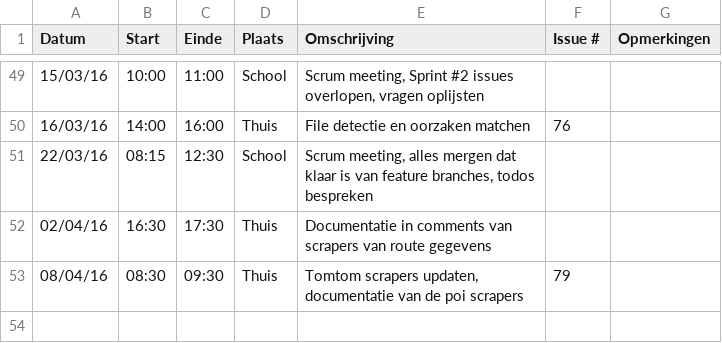
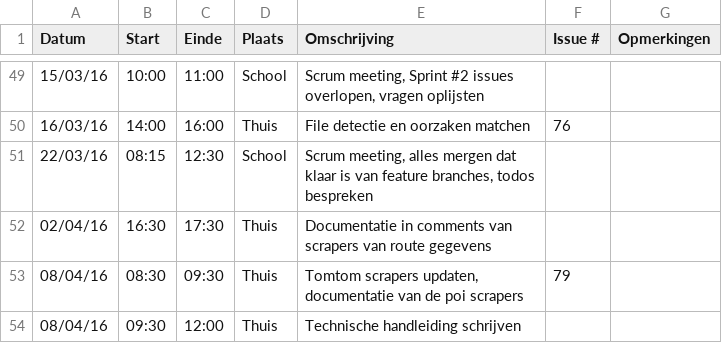
Before and after one commit to ghentlivinglab/Traffic-Travel-Time-Analyzer-4, a CSV file: Dwight-KerkhoveLogboek.csv, drawn as a sheet; only a part is shown, gaps mark what is left out.

Commit message:
Update Dwight-KerkhoveLogboek.csv

```diff
--- a/Dwight-KerkhoveLogboek.csv
+++ b/Dwight-KerkhoveLogboek.csv
@@ -53 +53,2 @@ Datum,Start,Einde,Plaats,Omschrijving,Issue #,Opmerkingen
 08/04/16,08:30,09:30,Thuis,"Tomtom scrapers updaten, documentatie van de poi scrapers",79,
+08/04/16,09:30,12:00,Thuis,"Technische handleiding schrijven",,
```
